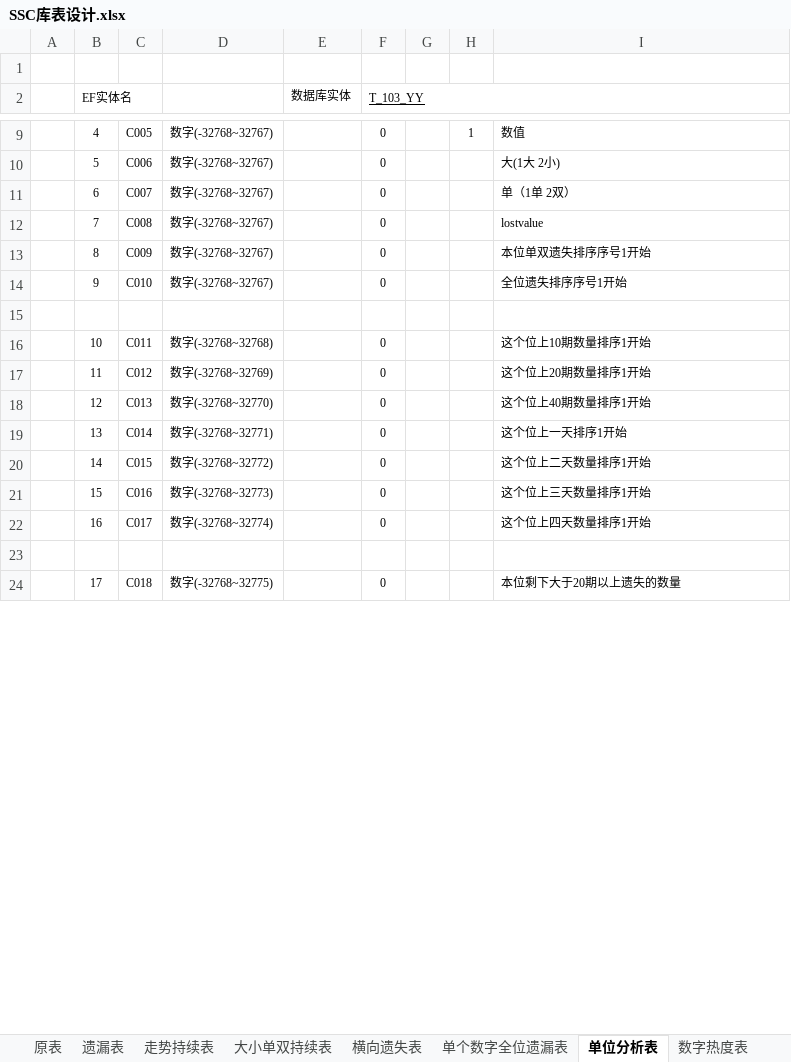
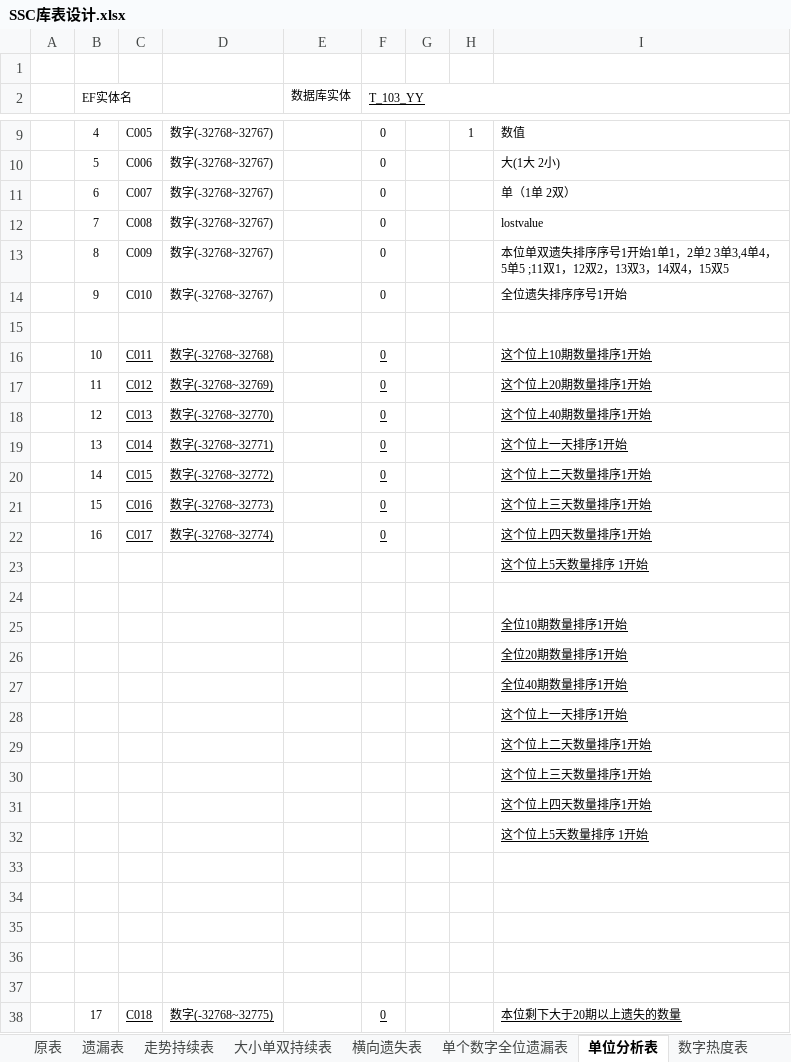
Before and after one commit to cqssc/ssc, an Excel workbook: Wendang/SSC库表设计.xlsx, sheet 单位分析表, drawn as a sheet; only a part is shown, gaps mark what is left out; values as stored, in another font and other column widths than the file's, no borders; addresses are those after the commit; the diff covers the shown part only; the diff names each change by its address in the sheet, - before the commit and + after, or states it on an @@ line.

```diff
--- a/Wendang/SSC库表设计.xlsx (sheet 单位分析表)
+++ b/Wendang/SSC库表设计.xlsx (sheet 单位分析表)
-I13: 本位单双遗失排序序号1开始
+I13: 本位单双遗失排序序号1开始1单1，2单2 3单3,4单4，5单5 ;11双1，12双2，13双3，14双4，15双5
-C16:D22 underline: off
+C16:D22 underline: on
-F16:F22 underline: off
+F16:F22 underline: on
-I16:I22 underline: off
+I16:I22 underline: on
+row 23:  |  |  |  |  |  |  |  | 这个位上5天数量排序 1开始
+row 24: (empty)
+row 25:  |  |  |  |  |  |  |  | 全位10期数量排序1开始
+row 26:  |  |  |  |  |  |  |  | 全位20期数量排序1开始
+row 27:  |  |  |  |  |  |  |  | 全位40期数量排序1开始
+row 28:  |  |  |  |  |  |  |  | 这个位上一天排序1开始
+row 29:  |  |  |  |  |  |  |  | 这个位上二天数量排序1开始
+row 30:  |  |  |  |  |  |  |  | 这个位上三天数量排序1开始
+row 31:  |  |  |  |  |  |  |  | 这个位上四天数量排序1开始
+row 32:  |  |  |  |  |  |  |  | 这个位上5天数量排序 1开始
+row 33: (empty)
+row 34: (empty)
+row 35: (empty)
+row 36: (empty)
-C38:D38 underline: off
+C38:D38 underline: on
-F38 underline: off
+F38 underline: on
-I38 underline: off
+I38 underline: on
```
Also changed, not shown: cell formats elsewhere in this sheet, sheet 原表, sheet 走势持续表, sheet 数字热度表, sheet 单个数字全位遗漏表, sheet 横向遗失表, sheet 走势热度表, 7 other files.
